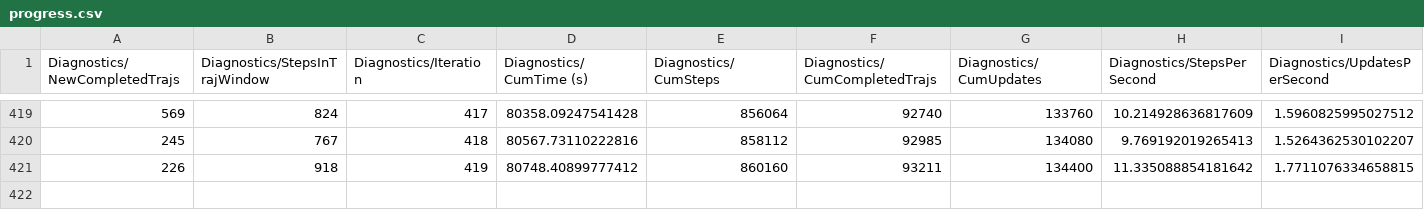
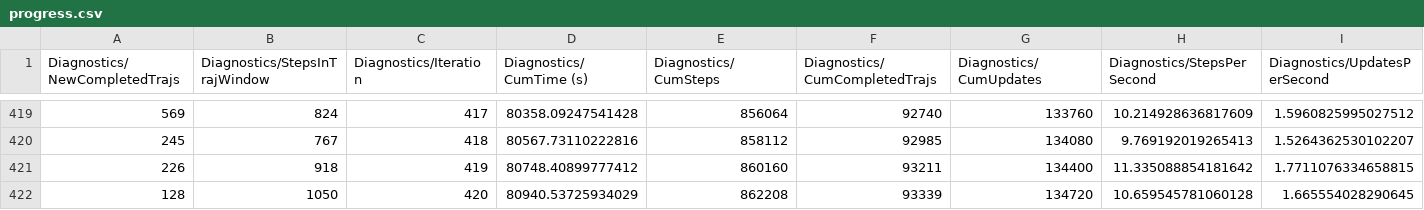
Before and after one commit to deanpham98/learn-seq, a CSV file: exp/test-ff-pr-13/run_triangle_10_27_14_06/progress.csv, drawn as a sheet; only a part is shown, gaps mark what is left out; rows hold the shown columns only; the diff names each change by its address in the sheet, - before the commit and + after, or states it on an @@ line.

```diff
--- a/exp/test-ff-pr-13/run_triangle_10_27_14_06/progress.csv
+++ b/exp/test-ff-pr-13/run_triangle_10_27_14_06/progress.csv
+row 422: 128 | 1050 | 420 | 80940.53725934029 | 862208 | 93339 | 134720 | 10.659545781060128 | 1.665554028290645
```
Also changed, not shown: 2 other files.
